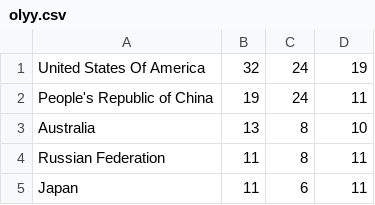
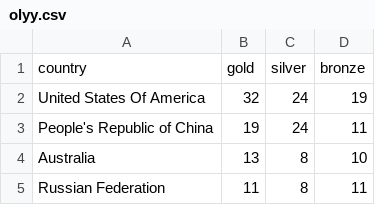
Before and after one commit to harryestreich/t2op, a CSV file: olyy.csv, drawn as a sheet; only a part is shown; the shorter side is filled out with more unchanged rows; the diff names each change by its address in the sheet, - before the commit and + after, or states it on an @@ line.

Commit message:
Update olyy.csv

```diff
--- a/olyy.csv
+++ b/olyy.csv
+row 1: country | gold | silver | bronze
```
